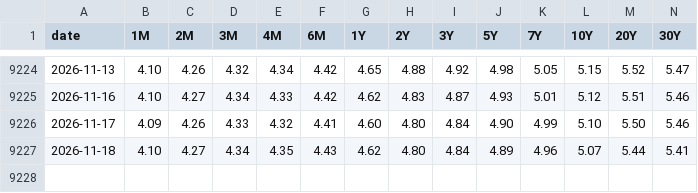
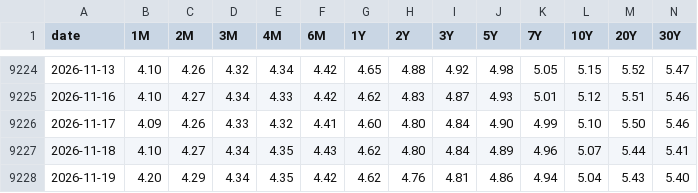
Before and after one commit to fujiapple852/yield, a CSV file: data/us_treasury_yield_curve_history.csv, drawn as a sheet; only a part is shown, gaps mark what is left out; the diff names each change by its address in the sheet, - before the commit and + after, or states it on an @@ line.

```diff
--- a/data/us_treasury_yield_curve_history.csv
+++ b/data/us_treasury_yield_curve_history.csv
+row 9228: 2026-11-19 | 4.20 | 4.29 | 4.34 | 4.35 | 4.42 | 4.62 | 4.76 | 4.81 | 4.86 | 4.94 | 5.04 | 5.43 | 5.40
```
